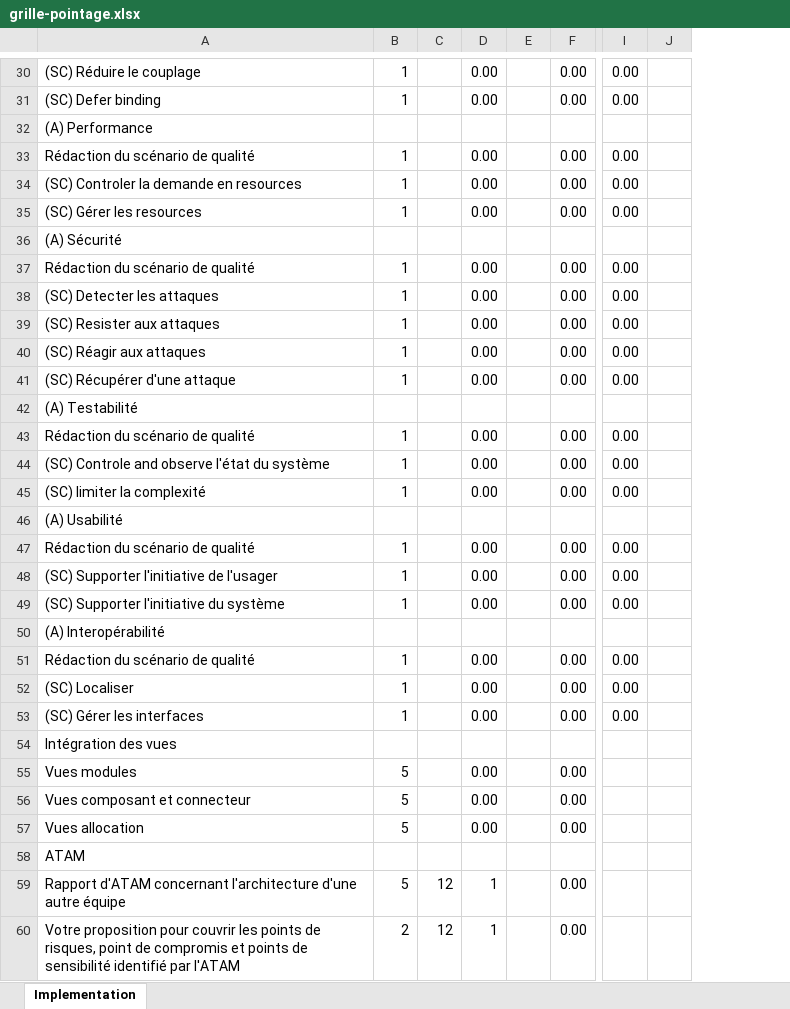
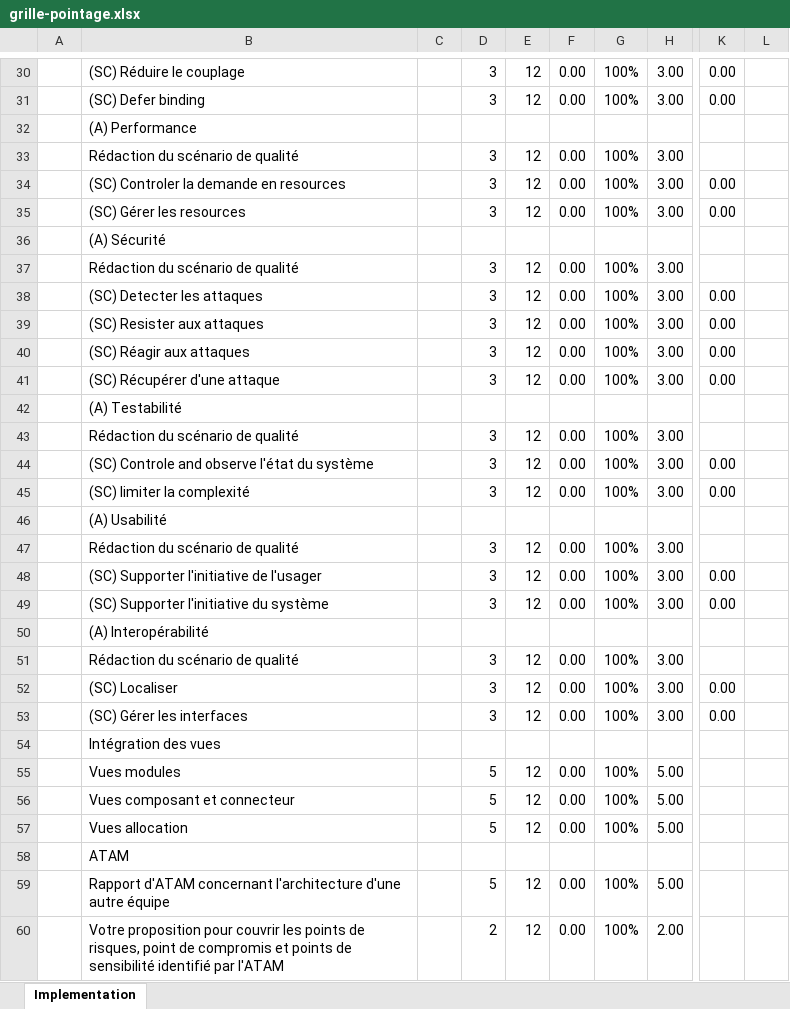
Before and after one commit to yvanross/LOG430-STM, an Excel workbook: doc/grille-pointage.xlsx, sheet Implementation, drawn as a sheet; only a part is shown, gaps mark what is left out; values as stored, in another font and other column widths than the file's, no cell formats; removed rows and columns are numbered as before the commit, all else as after; the diff covers the shown part only; the diff names each change by its address in the sheet, - before the commit and + after, or states it on an @@ line.

```diff
--- a/doc/grille-pointage.xlsx (sheet Implementation)
+++ b/doc/grille-pointage.xlsx (sheet Implementation)
+column A, empty
-column B, rows 30-60: 1 | 1 |  | 1 | 1 | 1 |  | 1 | 1 | 1 | 1 | 1 |  | 1 | 1 | 1 |  | 1 | 1 | 1 |  | 1 | 1 | 1 |  | 5 | 5 | 5 |  | 5 | 2
+column C, empty
+column D, rows 30-60: 3 | 3 |  | 3 | 3 | 3 |  | 3 | 3 | 3 | 3 | 3 |  | 3 | 3 | 3 |  | 3 | 3 | 3 |  | 3 | 3 | 3 |  | 5 | 5 | 5 |  | 5 | 2
-column D, rows 30-60: 0.00 | 0.00 |  | 0.00 | 0.00 | 0.00 |  | 0.00 | 0.00 | 0.00 | 0.00 | 0.00 |  | 0.00 | 0.00 | 0.00 |  | 0.00 | 0.00 | 0.00 |  | 0.00 | 0.00 | 0.00 |  | 0.00 | 0.00 | 0.00 |  | 1 | 1
-column E, empty
+column G, rows 30-60: 100% | 100% |  | 100% | 100% | 100% |  | 100% | 100% | 100% | 100% | 100% |  | 100% | 100% | 100% |  | 100% | 100% | 100% |  | 100% | 100% | 100% |  | 100% | 100% | 100% |  | 100% | 100%
+column H, rows 30-60: 3.00 | 3.00 |  | 3.00 | 3.00 | 3.00 |  | 3.00 | 3.00 | 3.00 | 3.00 | 3.00 |  | 3.00 | 3.00 | 3.00 |  | 3.00 | 3.00 | 3.00 |  | 3.00 | 3.00 | 3.00 |  | 5.00 | 5.00 | 5.00 |  | 5.00 | 2.00
-column J, empty
+column L, empty
-E30:E31: (empty)
+E30:E31: 12
-E33:E35: (empty)
+E33:E35: 12
-K33: 0.00
+K33: (empty)
-E37:E41: (empty)
+E37:E41: 12
-K37: 0.00
+K37: (empty)
-E43:E45: (empty)
+E43:E45: 12
-K43: 0.00
+K43: (empty)
-E47:E49: (empty)
+E47:E49: 12
-K47: 0.00
+K47: (empty)
-E51:E53: (empty)
+E51:E53: 12
-K51: 0.00
+K51: (empty)
-E55:E57: (empty)
+E55:E57: 12
```
Also changed, not shown: 17 added rows, 5 removed rows and 47 edited cells elsewhere in this sheet, cell formats, formulas that keep their value, 4 other files.
